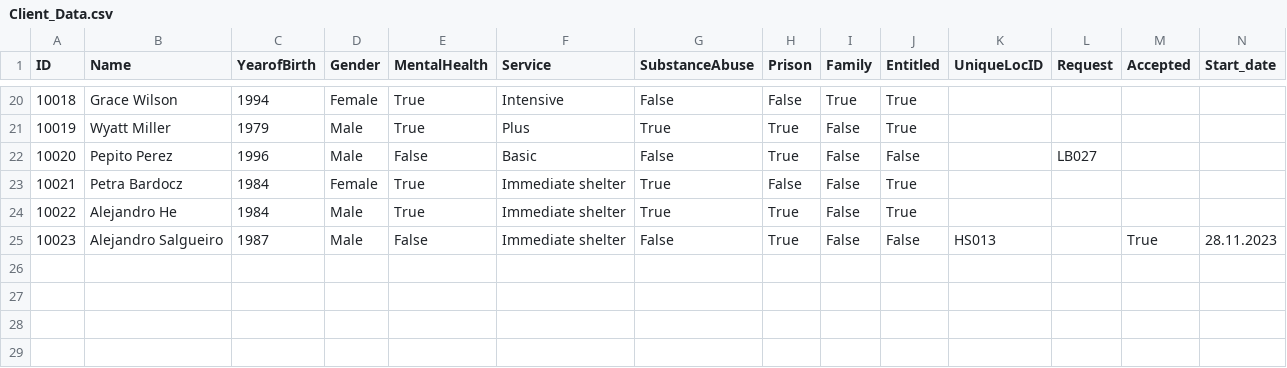
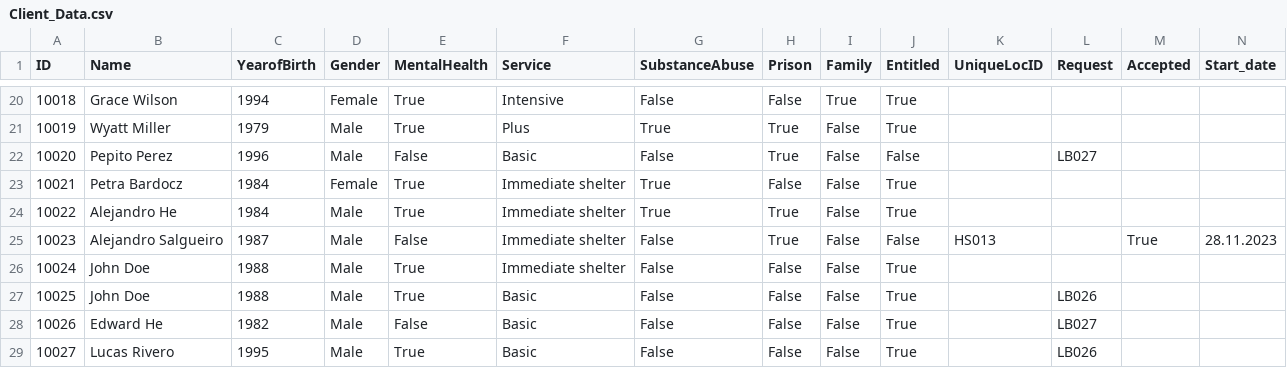
Before and after one commit to mdominguezd/hackathon4good, a CSV file: Data/Client_Data.csv, drawn as a sheet; only a part is shown, gaps mark what is left out; rows hold the shown columns only; the diff names each change by its address in the sheet, - before the commit and + after, or states it on an @@ line.

```diff
--- a/Data/Client_Data.csv
+++ b/Data/Client_Data.csv
+row 26: 10024 | John Doe | 1988 | Male | True | Immediate shelter | False | False | False | True
+row 27: 10025 | John Doe | 1988 | Male | True | Basic | False | False | False | True |  | LB026
+row 28: 10026 | Edward He | 1982 | Male | False | Basic | False | False | False | True |  | LB027
+row 29: 10027 | Lucas Rivero | 1995 | Male | True | Basic | False | False | False | True |  | LB026
```
Also changed, not shown: 3 other files.
